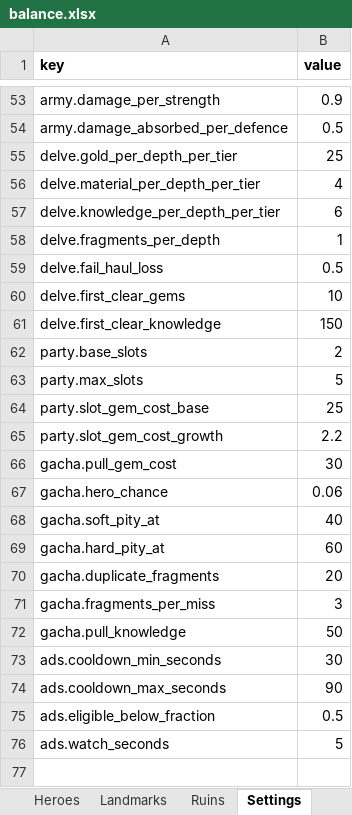
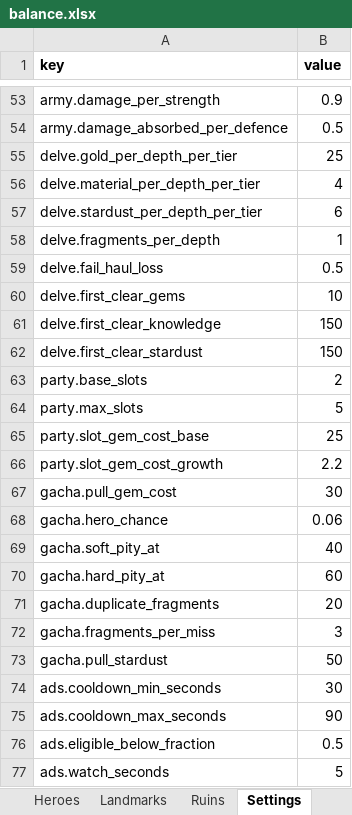
Before and after one commit to LadisCodi/kingdom, an Excel workbook: balance/balance.xlsx, sheet Settings, drawn as a sheet; only a part is shown, gaps mark what is left out; values as stored, in another font and other column widths than the file's, no borders; addresses are those after the commit; the diff names each change by its address in the sheet, - before the commit and + after, or states it on an @@ line.

```diff
--- a/balance/balance.xlsx (sheet Settings)
+++ b/balance/balance.xlsx (sheet Settings)
-A57 (key): delve.knowledge_per_depth_per_tier
+A57 (key): delve.stardust_per_depth_per_tier
+row 62: delve.first_clear_stardust | 150
-A73 (key): gacha.pull_knowledge
+A73 (key): gacha.pull_stardust
```
Also changed, not shown: sheet Currencies, sheet Quests, 32 other files.
